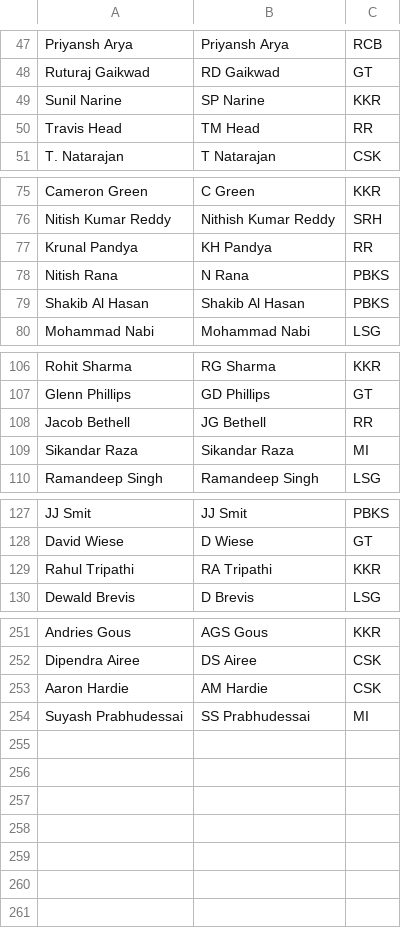
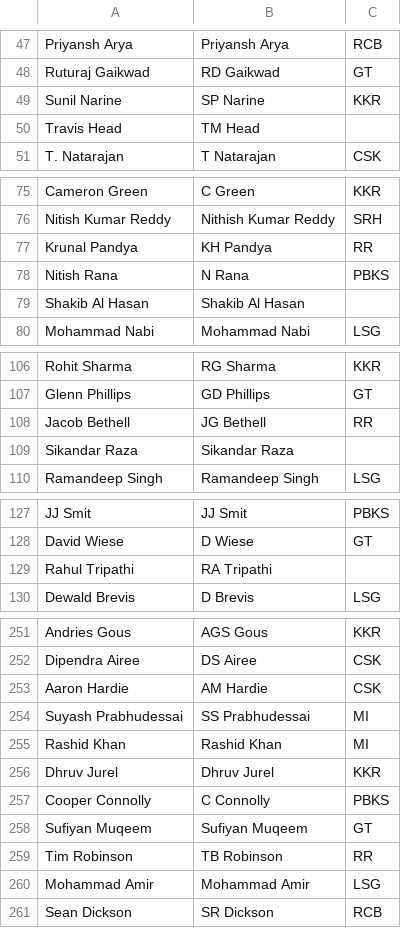
Before and after one commit to RoumyaDas/SPL, a CSV file: SPL/data/player_mappings_current.csv, drawn as a sheet; only a part is shown, gaps mark what is left out; the diff covers the shown part only.

```diff
--- a/SPL/data/player_mappings_current.csv
+++ b/SPL/data/player_mappings_current.csv
@@ -49,3 +49,3 @@ Ruturaj Gaikwad,RD Gaikwad,GT
 Sunil Narine,SP Narine,KKR
-Travis Head,TM Head,RR
+Travis Head,TM Head,
 T. Natarajan,T Natarajan,CSK
@@ -78,3 +78,3 @@ Krunal Pandya,KH Pandya,RR
 Nitish Rana,N Rana,PBKS
-Shakib Al Hasan,Shakib Al Hasan,PBKS
+Shakib Al Hasan,Shakib Al Hasan,
 Mohammad Nabi,Mohammad Nabi,LSG
@@ -108,3 +108,3 @@ Glenn Phillips,GD Phillips,GT
 Jacob Bethell,JG Bethell,RR
-Sikandar Raza,Sikandar Raza,MI
+Sikandar Raza,Sikandar Raza,
 Ramandeep Singh,Ramandeep Singh,LSG
@@ -128,3 +128,3 @@ JJ Smit,JJ Smit,PBKS
 David Wiese,D Wiese,GT
-Rahul Tripathi,RA Tripathi,KKR
+Rahul Tripathi,RA Tripathi,
 Dewald Brevis,D Brevis,LSG
@@ -254 +254,8 @@ Aaron Hardie,AM Hardie,CSK
 Suyash Prabhudessai,SS Prabhudessai,MI
+Rashid Khan,Rashid Khan,MI
+Dhruv Jurel,Dhruv Jurel,KKR
+Cooper Connolly,C Connolly,PBKS
+Sufiyan Muqeem,Sufiyan Muqeem,GT
+Tim Robinson,TB Robinson,RR
+Mohammad Amir,Mohammad Amir,LSG
+Sean Dickson,SR Dickson,RCB
```
Also changed, not shown: 3 edited cells elsewhere in this file, SPL/data/special_stats/tab1.csv, SPL/data/special_stats/tab12.csv, 22 other files.
